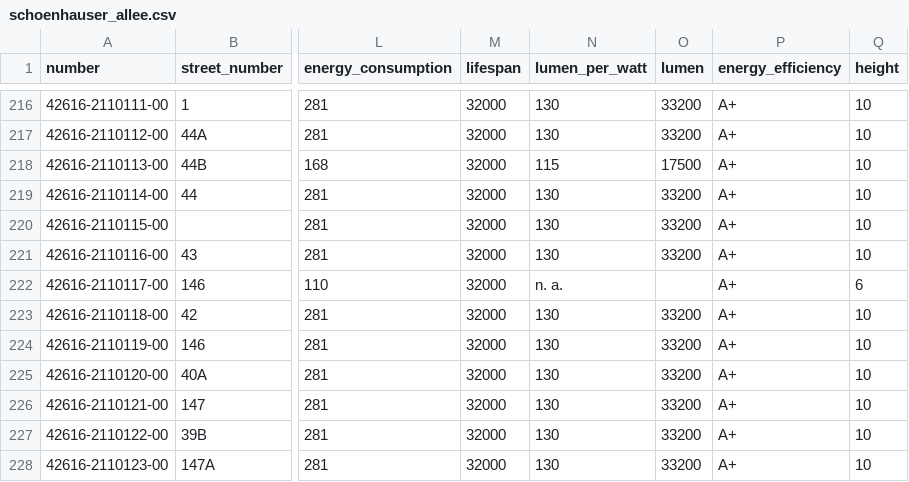
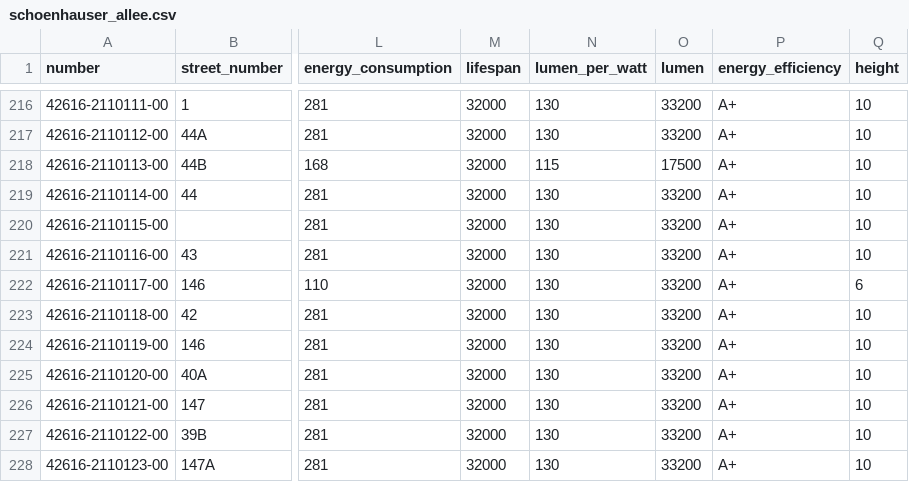
Before and after one commit to dreusicke/new_rep, a CSV file: schoenhauser_allee.csv, drawn as a sheet; only a part is shown, gaps mark what is left out; the diff names each change by its address in the sheet, - before the commit and + after, or states it on an @@ line.

Commit message:
data fixed
empty value filled

```diff
--- a/schoenhauser_allee.csv
+++ b/schoenhauser_allee.csv
-N222 (lumen_per_watt): n. a.
+N222 (lumen_per_watt): 130
-O222 (lumen): (empty)
+O222 (lumen): 33200
```
